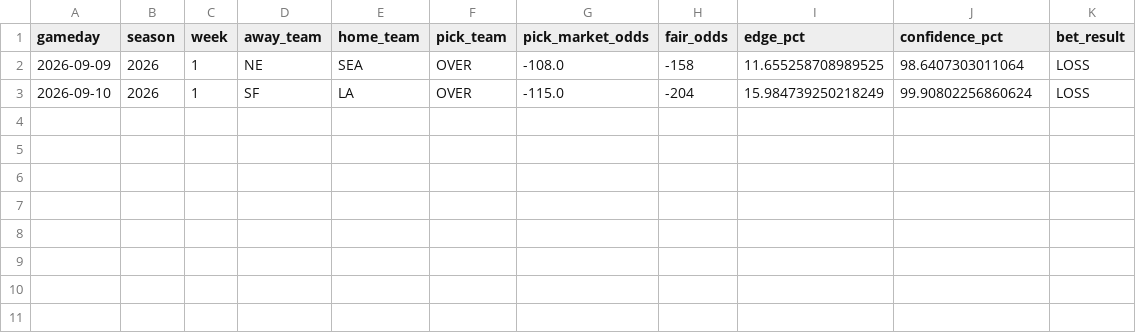
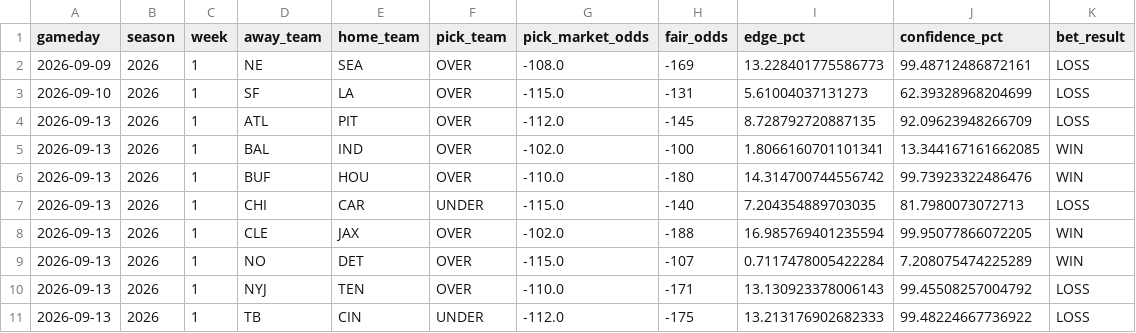
Before and after one commit to kirbypuckett031460-web/nflml, a CSV file: published/bet_history_totals.csv, drawn as a sheet.

```diff
--- a/published/bet_history_totals.csv
+++ b/published/bet_history_totals.csv
@@ -1,3 +1,11 @@
 gameday,season,week,away_team,home_team,pick_team,pick_market_odds,fair_odds,edge_pct,confidence_pct,bet_result
-2026-09-09,2026,1,NE,SEA,OVER,-108.0,-158,11.655258708989525,98.6407303011064,LOSS
-2026-09-10,2026,1,SF,LA,OVER,-115.0,-204,15.984739250218249,99.90802256860624,LOSS
+2026-09-09,2026,1,NE,SEA,OVER,-108.0,-169,13.228401775586773,99.48712486872161,LOSS
+2026-09-10,2026,1,SF,LA,OVER,-115.0,-131,5.61004037131273,62.39328968204699,LOSS
+2026-09-13,2026,1,ATL,PIT,OVER,-112.0,-145,8.728792720887135,92.09623948266709,LOSS
+2026-09-13,2026,1,BAL,IND,OVER,-102.0,-100,1.8066160701101341,13.344167161662085,WIN
+2026-09-13,2026,1,BUF,HOU,OVER,-110.0,-180,14.314700744556742,99.73923322486476,WIN
+2026-09-13,2026,1,CHI,CAR,UNDER,-115.0,-140,7.204354889703035,81.7980073072713,LOSS
+2026-09-13,2026,1,CLE,JAX,OVER,-102.0,-188,16.985769401235594,99.95077866072205,WIN
+2026-09-13,2026,1,NO,DET,OVER,-115.0,-107,0.7117478005422284,7.208075474225289,WIN
+2026-09-13,2026,1,NYJ,TEN,OVER,-110.0,-171,13.130923378006143,99.45508257004792,LOSS
+2026-09-13,2026,1,TB,CIN,UNDER,-112.0,-175,13.213176902682333,99.48224667736922,LOSS
```
Also changed, not shown: published/bet_history.csv, 5 other files.
